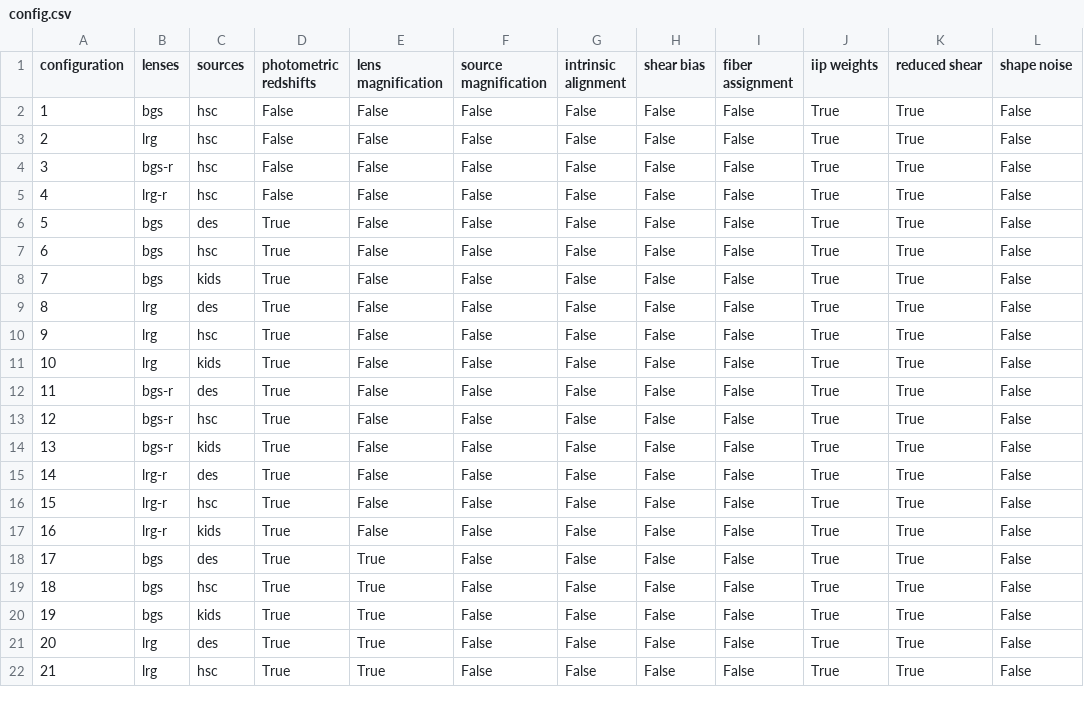
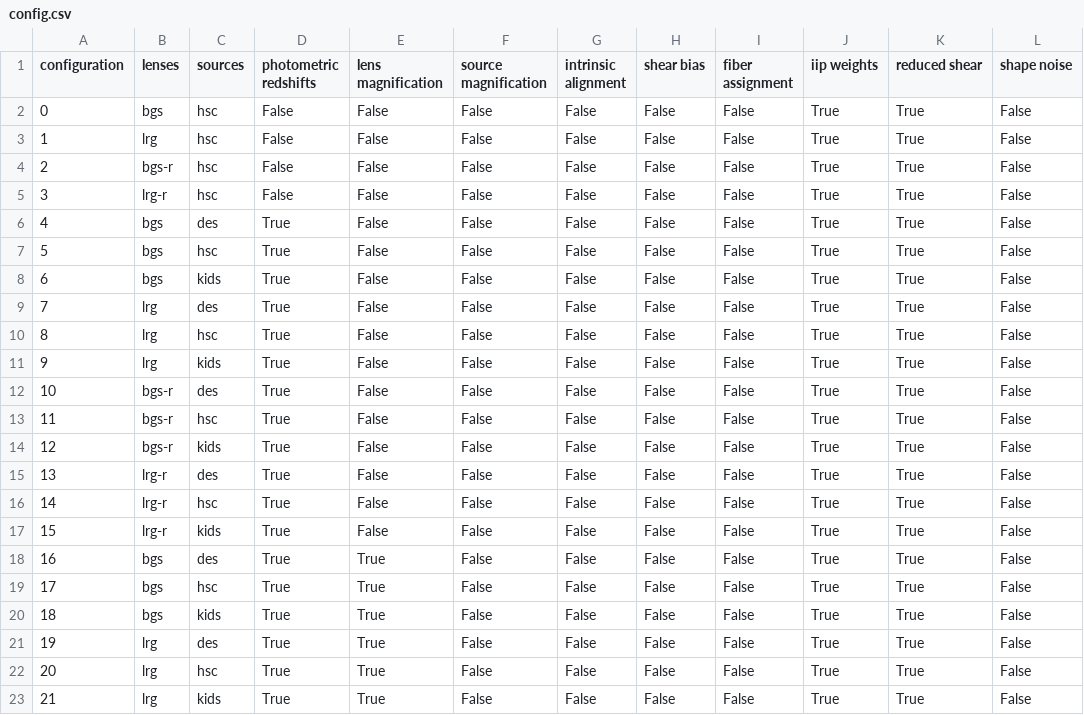
Before and after one commit to johannesulf/Zebu, a CSV file: stacks/config.csv, drawn as a sheet; only a part is shown; the diff covers the shown part only.

```diff
--- a/stacks/config.csv
+++ b/stacks/config.csv
@@ -1,22 +1,23 @@
 configuration,lenses,sources,photometric redshifts,lens magnification,source magnification,intrinsic alignment,shear bias,fiber assignment,iip weights,reduced shear,shape noise
-1,bgs,hsc,False,False,False,False,False,False,True,True,False
-2,lrg,hsc,False,False,False,False,False,False,True,True,False
-3,bgs-r,hsc,False,False,False,False,False,False,True,True,False
-4,lrg-r,hsc,False,False,False,False,False,False,True,True,False
-5,bgs,des,True,False,False,False,False,False,True,True,False
-6,bgs,hsc,True,False,False,False,False,False,True,True,False
-7,bgs,kids,True,False,False,False,False,False,True,True,False
-8,lrg,des,True,False,False,False,False,False,True,True,False
-9,lrg,hsc,True,False,False,False,False,False,True,True,False
-10,lrg,kids,True,False,False,False,False,False,True,True,False
-11,bgs-r,des,True,False,False,False,False,False,True,True,False
-12,bgs-r,hsc,True,False,False,False,False,False,True,True,False
-13,bgs-r,kids,True,False,False,False,False,False,True,True,False
-14,lrg-r,des,True,False,False,False,False,False,True,True,False
-15,lrg-r,hsc,True,False,False,False,False,False,True,True,False
-16,lrg-r,kids,True,False,False,False,False,False,True,True,False
-17,bgs,des,True,True,False,False,False,False,True,True,False
-18,bgs,hsc,True,True,False,False,False,False,True,True,False
-19,bgs,kids,True,True,False,False,False,False,True,True,False
-20,lrg,des,True,True,False,False,False,False,True,True,False
-21,lrg,hsc,True,True,False,False,False,False,True,True,False
+0,bgs,hsc,False,False,False,False,False,False,True,True,False
+1,lrg,hsc,False,False,False,False,False,False,True,True,False
+2,bgs-r,hsc,False,False,False,False,False,False,True,True,False
+3,lrg-r,hsc,False,False,False,False,False,False,True,True,False
+4,bgs,des,True,False,False,False,False,False,True,True,False
+5,bgs,hsc,True,False,False,False,False,False,True,True,False
+6,bgs,kids,True,False,False,False,False,False,True,True,False
+7,lrg,des,True,False,False,False,False,False,True,True,False
+8,lrg,hsc,True,False,False,False,False,False,True,True,False
+9,lrg,kids,True,False,False,False,False,False,True,True,False
+10,bgs-r,des,True,False,False,False,False,False,True,True,False
+11,bgs-r,hsc,True,False,False,False,False,False,True,True,False
+12,bgs-r,kids,True,False,False,False,False,False,True,True,False
+13,lrg-r,des,True,False,False,False,False,False,True,True,False
+14,lrg-r,hsc,True,False,False,False,False,False,True,True,False
+15,lrg-r,kids,True,False,False,False,False,False,True,True,False
+16,bgs,des,True,True,False,False,False,False,True,True,False
+17,bgs,hsc,True,True,False,False,False,False,True,True,False
+18,bgs,kids,True,True,False,False,False,False,True,True,False
+19,lrg,des,True,True,False,False,False,False,True,True,False
+20,lrg,hsc,True,True,False,False,False,False,True,True,False
+21,lrg,kids,True,True,False,False,False,False,True,True,False
```
Also changed, not shown: 1 removed row and 83 edited cells elsewhere in this file, 1 other file.
